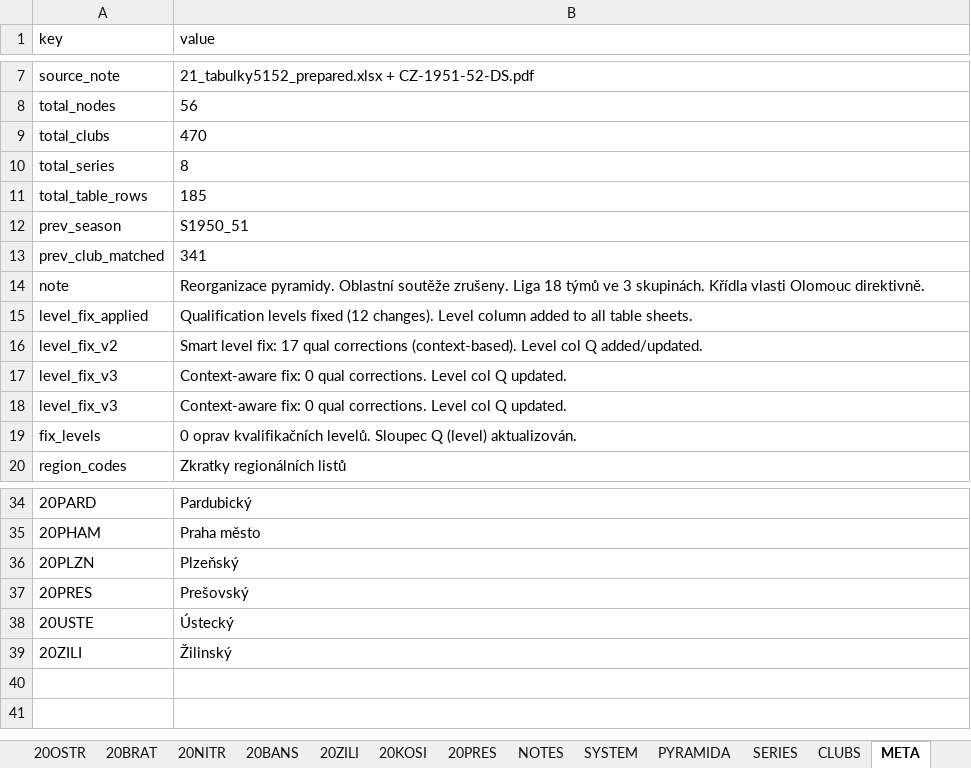
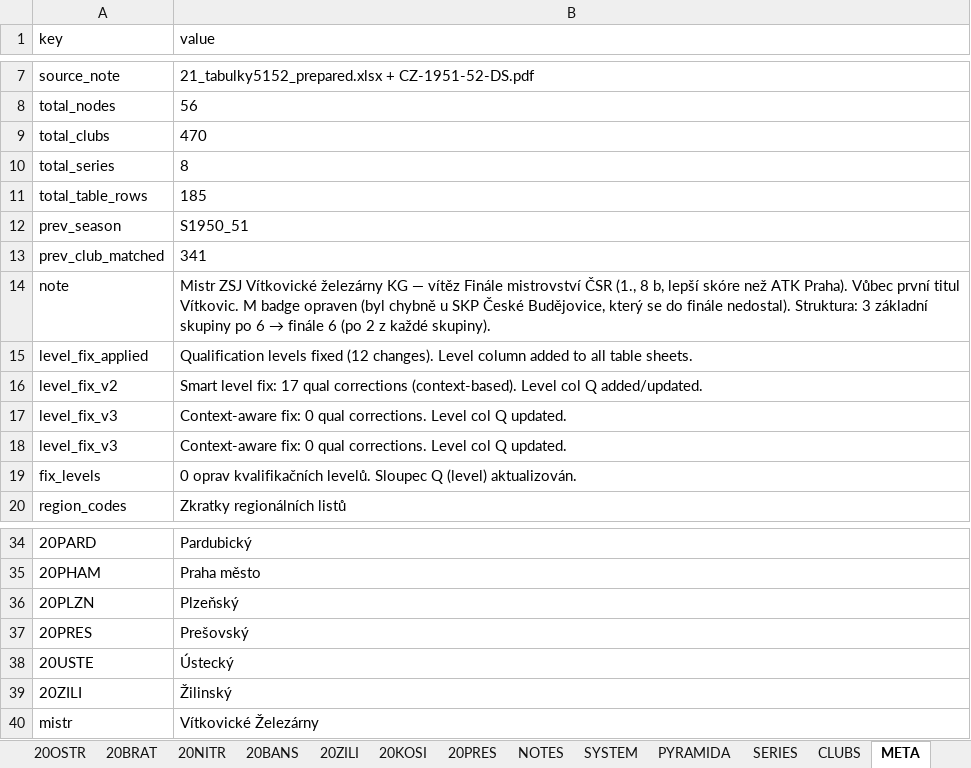
Before and after one commit to hchk1925/archiv, an Excel workbook: data/S1951_52_FINAL.xlsx, sheet META, drawn as a sheet; only a part is shown, gaps mark what is left out; values as stored, in another font and other column widths than the file's, no borders; the diff names each change by its address in the sheet, - before the commit and + after, or states it on an @@ line.

```diff
--- a/data/S1951_52_FINAL.xlsx (sheet META)
+++ b/data/S1951_52_FINAL.xlsx (sheet META)
@@ B14 (value): Reorganizace pyramidy. Oblastní soutěže zrušeny. Liga 18 týmů ve 3 skupinách. Křídla vlasti Olomouc direktivně. → Mistr ZSJ Vítkovické železárny KG — vítěz Finále mistrovství ČSR (1., 8 b, lepší skóre než ATK Praha). Vůbec první titul Vítkovic. M badge opraven (byl chybně u SKP České Budějovice, který se do finále nedostal). Struktura: 3 základní skupiny po 6 → finále 6 (po 2 z každé skupiny). @@
+row 40: mistr | Vítkovické Železárny
```
Also changed, not shown: sheet 10_liga, sheet NOTES.
